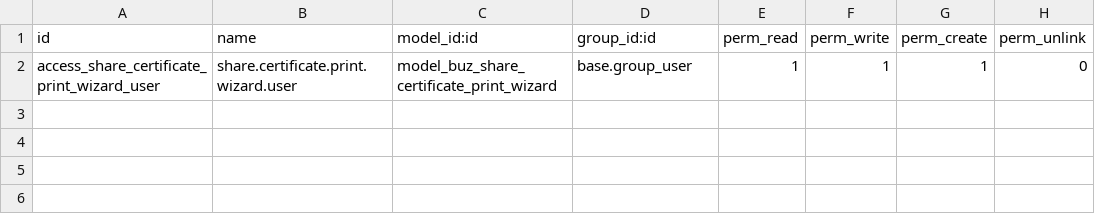
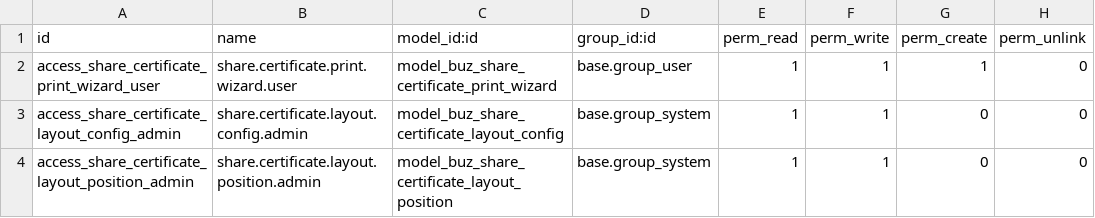
Before and after one commit to apcball/apcball, a CSV file: buz_share_certificate/security/ir.model.access.csv, drawn as a sheet; the diff names each change by its address in the sheet, - before the commit and + after, or states it on an @@ line.

Commit message:
feat: add share certificate layout configuration and related views

```diff
--- a/buz_share_certificate/security/ir.model.access.csv
+++ b/buz_share_certificate/security/ir.model.access.csv
+row 3: access_share_certificate_layout_config_admin | share.certificate.layout.config.admin | model_buz_share_certificate_layout_config | base.group_system | 1 | 1 | 0 | 0
+row 4: access_share_certificate_layout_position_admin | share.certificate.layout.position.admin | model_buz_share_certificate_layout_position | base.group_system | 1 | 1 | 0 | 0
```
Also changed, not shown: 9 other files.
